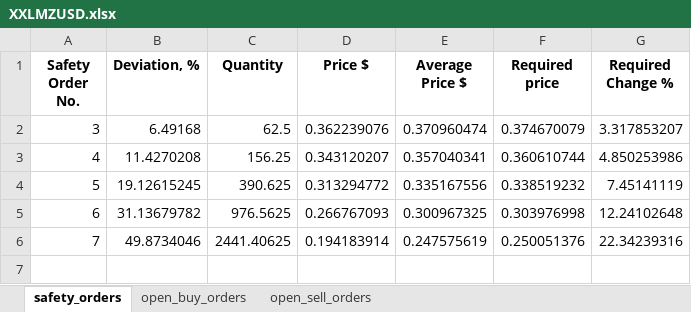
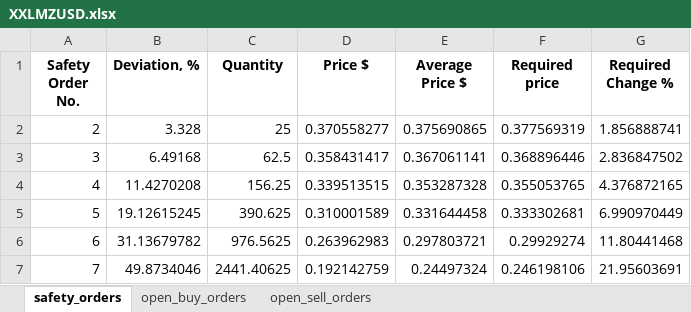
Before and after one commit to RoryGlenn/DCA_Bot, an Excel workbook: src/kraken_files/excel_files/XXLMZUSD.xlsx, sheet safety_orders, drawn as a sheet; values as stored, in another font and other column widths than the file's, no borders; addresses are those after the commit; the diff names each change by its address in the sheet, - before the commit and + after, or states it on an @@ line.

```diff
--- a/src/kraken_files/excel_files/XXLMZUSD.xlsx (sheet safety_orders)
+++ b/src/kraken_files/excel_files/XXLMZUSD.xlsx (sheet safety_orders)
+row 2: 2 | 3.328 | 25 | 0.370558277 | 0.375690865 | 0.377569319 | 1.856888741
-D3 (Price $): 0.362239076
+D3 (Price $): 0.358431417
-E3 (Average Price $): 0.370960474
+E3 (Average Price $): 0.367061141
-F3 (Required price): 0.374670079
+F3 (Required price): 0.368896446
-G3 (Required Change %): 3.317853207
+G3 (Required Change %): 2.836847502
-D4 (Price $): 0.343120207
+D4 (Price $): 0.339513515
-E4 (Average Price $): 0.357040341
+E4 (Average Price $): 0.353287328
-F4 (Required price): 0.360610744
+F4 (Required price): 0.355053765
-G4 (Required Change %): 4.850253986
+G4 (Required Change %): 4.376872165
-D5 (Price $): 0.313294772
+D5 (Price $): 0.310001589
-E5 (Average Price $): 0.335167556
+E5 (Average Price $): 0.331644458
-F5 (Required price): 0.338519232
+F5 (Required price): 0.333302681
-G5 (Required Change %): 7.45141119
+G5 (Required Change %): 6.990970449
-D6 (Price $): 0.266767093
+D6 (Price $): 0.263962983
-E6 (Average Price $): 0.300967325
+E6 (Average Price $): 0.297803721
-F6 (Required price): 0.303976998
+F6 (Required price): 0.29929274
-G6 (Required Change %): 12.24102648
+G6 (Required Change %): 11.80441468
-D7 (Price $): 0.194183914
+D7 (Price $): 0.192142759
-E7 (Average Price $): 0.247575619
+E7 (Average Price $): 0.24497324
-F7 (Required price): 0.250051376
+F7 (Required price): 0.246198106
-G7 (Required Change %): 22.34239316
+G7 (Required Change %): 21.95603691
```
Also changed, not shown: sheet open_buy_orders, sheet open_sell_orders, src/kraken_files/excel_files/SOLUSD.xlsx, 12 other files.
